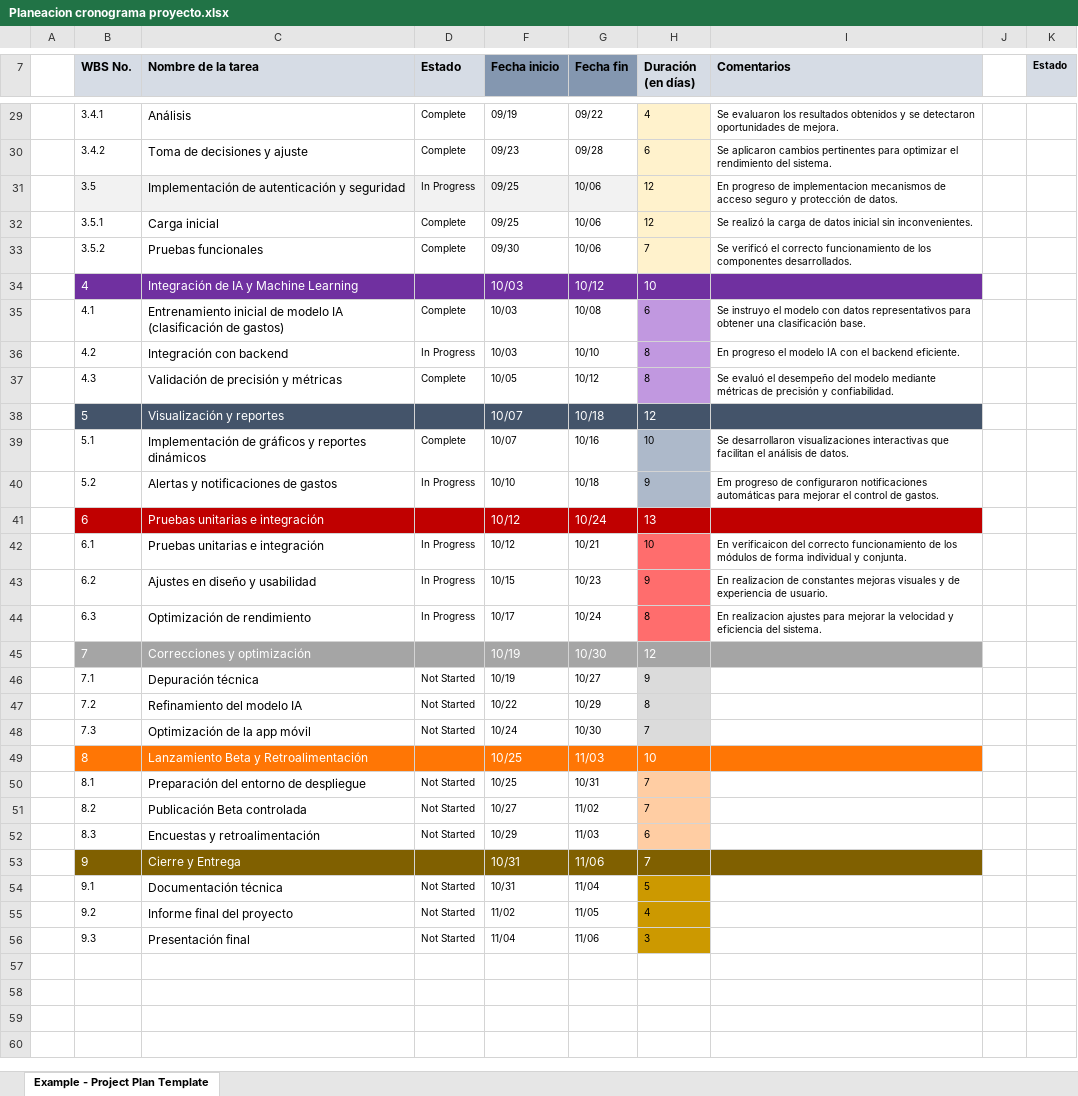
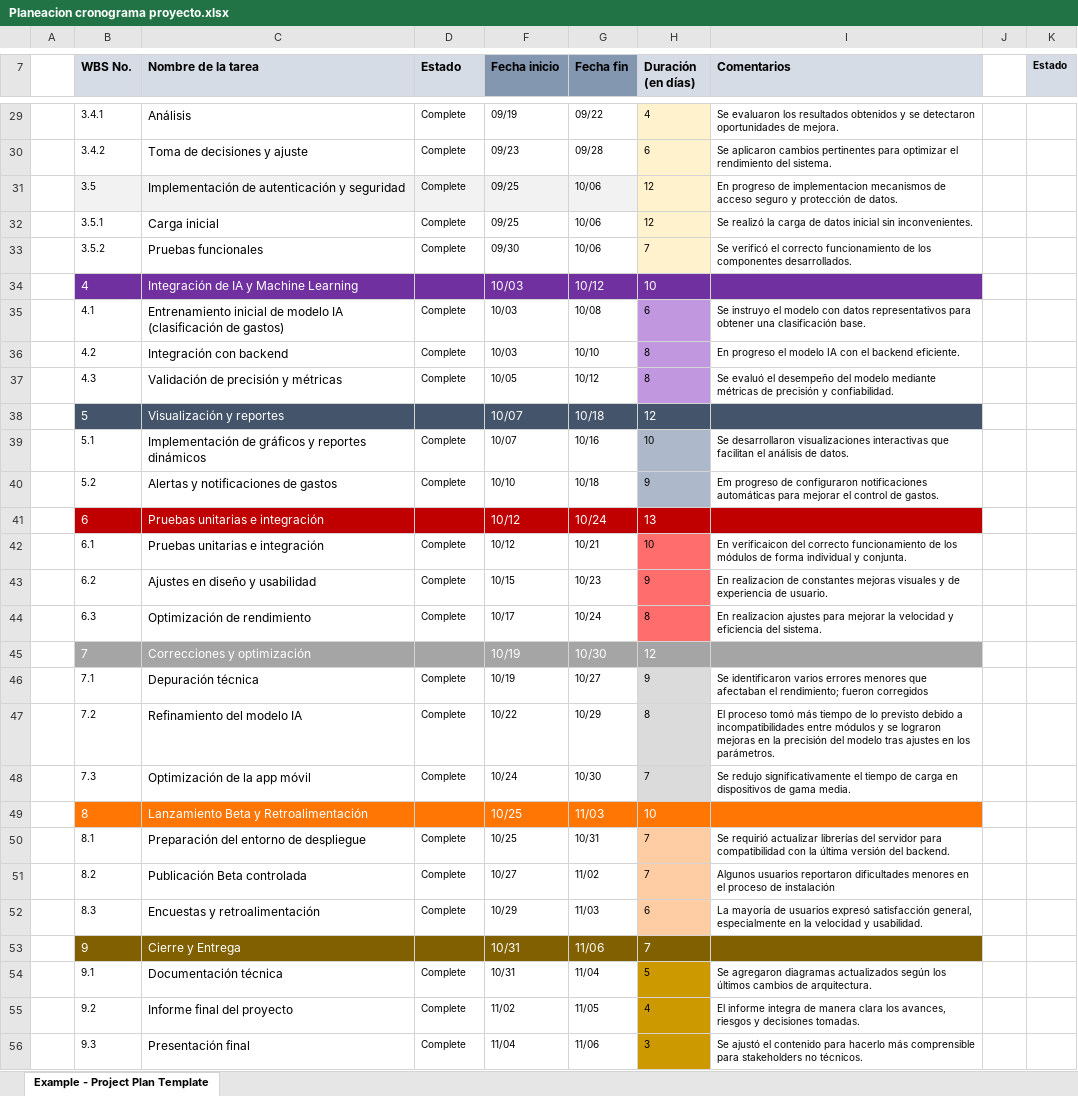
Before and after one commit to CrxzyMind/FinAIcer, an Excel workbook: Planeacion cronograma proyecto.xlsx, sheet Example - Project Plan Template, drawn as a sheet; only a part is shown, gaps mark what is left out; values as stored, in another font and other column widths than the file's, no borders; charts and pictures and conditional formats and table styles not drawn; the diff names each change by its address in the sheet, - before the commit and + after, or states it on an @@ line.

Commit message:
Add files via upload

```diff
--- a/Planeacion cronograma proyecto.xlsx (sheet Example - Project Plan Template)
+++ b/Planeacion cronograma proyecto.xlsx (sheet Example - Project Plan Template)
-D31 (Estado): In Progress
+D31 (Estado): Complete
-D36 (Estado): In Progress
+D36 (Estado): Complete
-D40 (Estado): In Progress
+D40 (Estado): Complete
-D42:D44 (Estado): In Progress
+D42:D44 (Estado): Complete
-D46:D48 (Estado): Not Started
+D46:D48 (Estado): Complete
-I46 (Comentarios): (empty)
+I46 (Comentarios): Se identificaron varios errores menores que afectaban el rendimiento; fueron corregidos
-I47 (Comentarios): (empty)
+I47 (Comentarios): El proceso tomó más tiempo de lo previsto debido a incompatibilidades entre módulos y se lograron mejoras en la precisión del modelo tras ajustes en los parámetros.
-I48 (Comentarios): (empty)
+I48 (Comentarios): Se redujo significativamente el tiempo de carga en dispositivos de gama media.
-D50:D52 (Estado): Not Started
+D50:D52 (Estado): Complete
-I50 (Comentarios): (empty)
+I50 (Comentarios): Se requirió actualizar librerías del servidor para compatibilidad con la última versión del backend.
-I51 (Comentarios): (empty)
+I51 (Comentarios): Algunos usuarios reportaron dificultades menores en el proceso de instalación
-I52 (Comentarios): (empty)
+I52 (Comentarios): La mayoría de usuarios expresó satisfacción general, especialmente en la velocidad y usabilidad.
-D54:D56 (Estado): Not Started
+D54:D56 (Estado): Complete
-I54 (Comentarios): (empty)
+I54 (Comentarios): Se agregaron diagramas actualizados según los últimos cambios de arquitectura.
-I55 (Comentarios): (empty)
+I55 (Comentarios): El informe integra de manera clara los avances, riesgos y decisiones tomadas.
-I56 (Comentarios): (empty)
+I56 (Comentarios): Se ajustó el contenido para hacerlo más comprensible para stakeholders no técnicos.
```
Also changed, not shown: charts or pictures.
